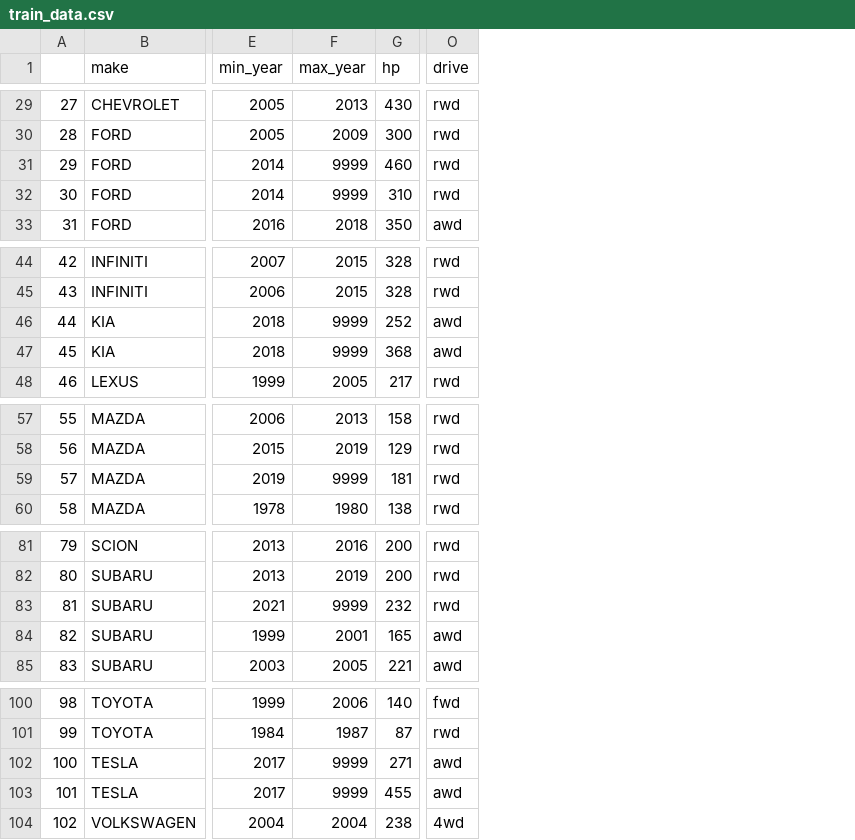
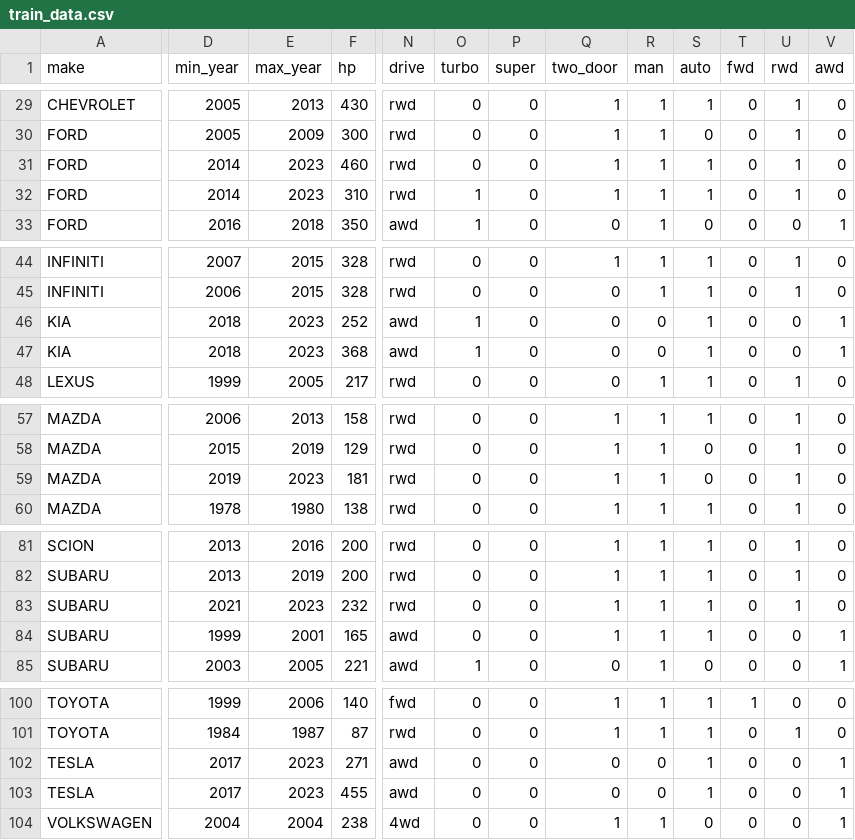
Before and after one commit to kennyta0204/Cars, a CSV file: data/train_data.csv, drawn as a sheet; only a part is shown, gaps mark what is left out; removed rows and columns are numbered as before the commit, all else as after; the diff covers the shown part only; the diff names each change by its address in the sheet, - before the commit and + after, or states it on an @@ line.

```diff
--- a/data/train_data.csv
+++ b/data/train_data.csv
-column A, rows 29-33: 27 | 28 | 29 | 30 | 31; rows 44-48: 42 | 43 | 44 | 45 | 46; rows 57-60: 55 | 56 | 57 | 58; rows 81-85: 79 | 80 | 81 | 82 | 83; rows 100-104: 98 | 99 | 100 | 101 | 102
+column O (turbo), rows 29-33: 0 | 0 | 0 | 1 | 1; rows 44-48: 0 | 0 | 1 | 1 | 0; rows 57-60: all 0; rows 81-85: 0 | 0 | 0 | 0 | 1; rows 100-104: all 0
+column P (super), rows 29-33: all 0; rows 44-48: all 0; rows 57-60: all 0; rows 81-85: all 0; rows 100-104: all 0
+column Q (two_door), rows 29-33: 1 | 1 | 1 | 1 | 0; rows 44-48: 1 | 0 | 0 | 0 | 0; rows 57-60: all 1; rows 81-85: 1 | 1 | 1 | 1 | 0; rows 100-104: 1 | 1 | 0 | 0 | 1
+column R (man), rows 29-33: all 1; rows 44-48: 1 | 1 | 0 | 0 | 1; rows 57-60: all 1; rows 81-85: all 1; rows 100-104: 1 | 1 | 0 | 0 | 1
+column S (auto), rows 29-33: 1 | 0 | 1 | 1 | 0; rows 44-48: all 1; rows 57-60: 1 | 0 | 0 | 1; rows 81-85: 1 | 1 | 1 | 1 | 0; rows 100-104: 1 | 1 | 1 | 1 | 0
+column T (fwd), rows 29-33: all 0; rows 44-48: all 0; rows 57-60: all 0; rows 81-85: all 0; rows 100-104: 1 | 0 | 0 | 0 | 0
+column U (rwd), rows 29-33: 1 | 1 | 1 | 1 | 0; rows 44-48: 1 | 1 | 0 | 0 | 1; rows 57-60: all 1; rows 81-85: 1 | 1 | 1 | 0 | 0; rows 100-104: 0 | 1 | 0 | 0 | 0
+column V (awd), rows 29-33: 0 | 0 | 0 | 0 | 1; rows 44-48: 0 | 0 | 1 | 1 | 0; rows 57-60: all 0; rows 81-85: 0 | 0 | 0 | 1 | 1; rows 100-104: 0 | 0 | 1 | 1 | 1
-E31:E32 (max_year): 9999
+E31:E32 (max_year): 2023
-E46:E47 (max_year): 9999
+E46:E47 (max_year): 2023
-E59 (max_year): 9999
+E59 (max_year): 2023
-E83 (max_year): 9999
+E83 (max_year): 2023
-E102:E103 (max_year): 9999
+E102:E103 (max_year): 2023
```
Also changed, not shown: 2 removed rows and 7 edited cells elsewhere in this file, 3 other files.
